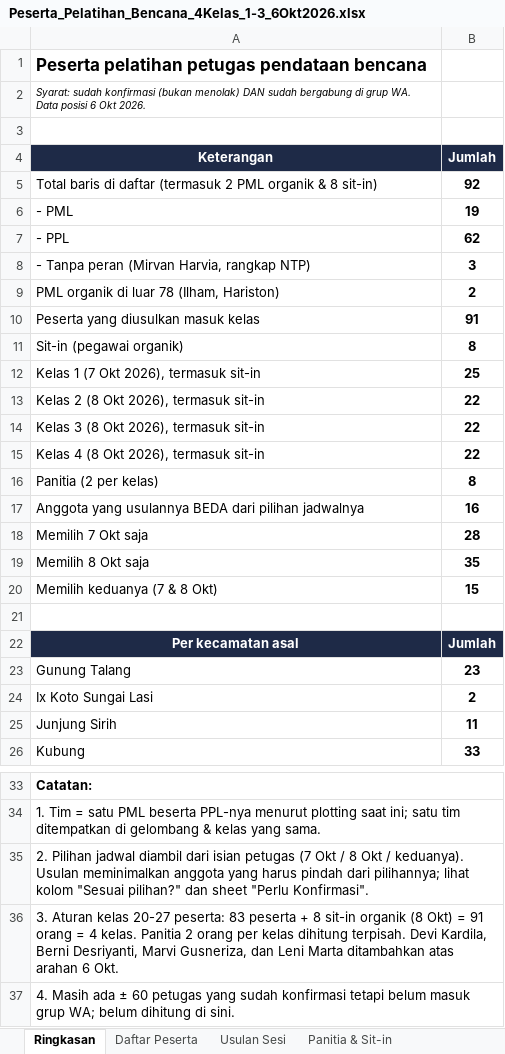
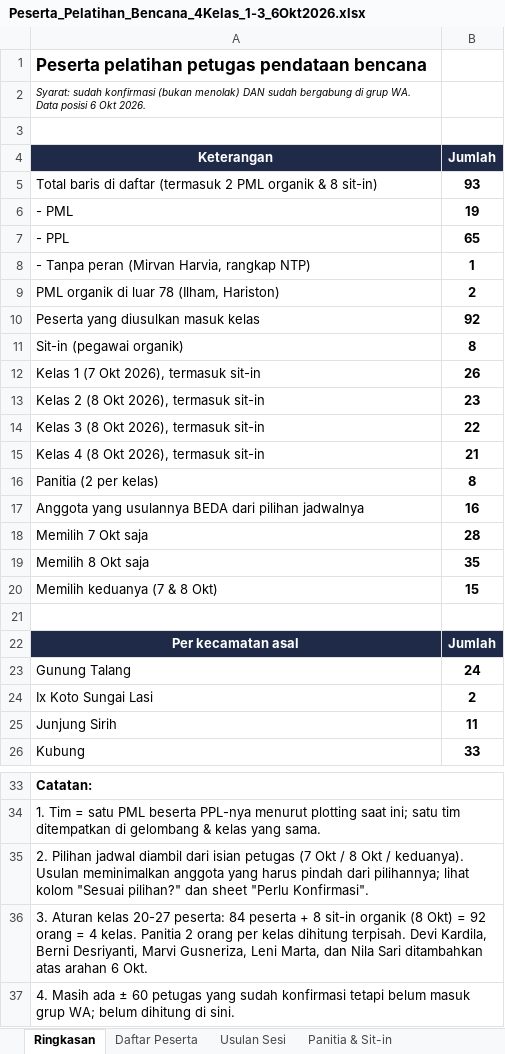
Before and after one commit to cvdelimafarm-wq/kab-solok-dtsen, an Excel workbook: Claude outputs/Peserta_Pelatihan_Bencana_4Kelas_1-3_6Okt2026.xlsx, sheet Ringkasan, drawn as a sheet; only a part is shown, gaps mark what is left out; values as stored, in another font and other column widths than the file's, no borders; the diff names each change by its address in the sheet, - before the commit and + after, or states it on an @@ line.

```diff
--- a/Claude outputs/Peserta_Pelatihan_Bencana_4Kelas_1-3_6Okt2026.xlsx (sheet Ringkasan)
+++ b/Claude outputs/Peserta_Pelatihan_Bencana_4Kelas_1-3_6Okt2026.xlsx (sheet Ringkasan)
-B5 (Jumlah): 92
+B5 (Jumlah): 93
-B7 (Jumlah): 62
+B7 (Jumlah): 65
-B8 (Jumlah): 3
+B8 (Jumlah): 1
-B10 (Jumlah): 91
+B10 (Jumlah): 92
-B12 (Jumlah): 25
+B12 (Jumlah): 26
-B13 (Jumlah): 22
+B13 (Jumlah): 23
-B15 (Jumlah): 22
+B15 (Jumlah): 21
-B23 (Jumlah): 23
+B23 (Jumlah): 24
-A36 (Keterangan): …20-27 peserta: 83 peserta + 8 sit-in organik (8 Okt) = 91 orang = 4 kelas. Panitia 2 orang per kelas dihitung terpisah. Devi Kardila, Berni Desriyanti, Marvi Gusneriza, dan Leni Marta ditambahkan atas…
+A36 (Keterangan): …20-27 peserta: 84 peserta + 8 sit-in organik (8 Okt) = 92 orang = 4 kelas. Panitia 2 orang per kelas dihitung terpisah. Devi Kardila, Berni Desriyanti, Marvi Gusneriza, Leni Marta, dan Nila Sari ditambahkan atas…
```
Also changed, not shown: sheet Daftar Peserta, sheet Usulan Sesi, formulas that keep their value, 58 other files.
